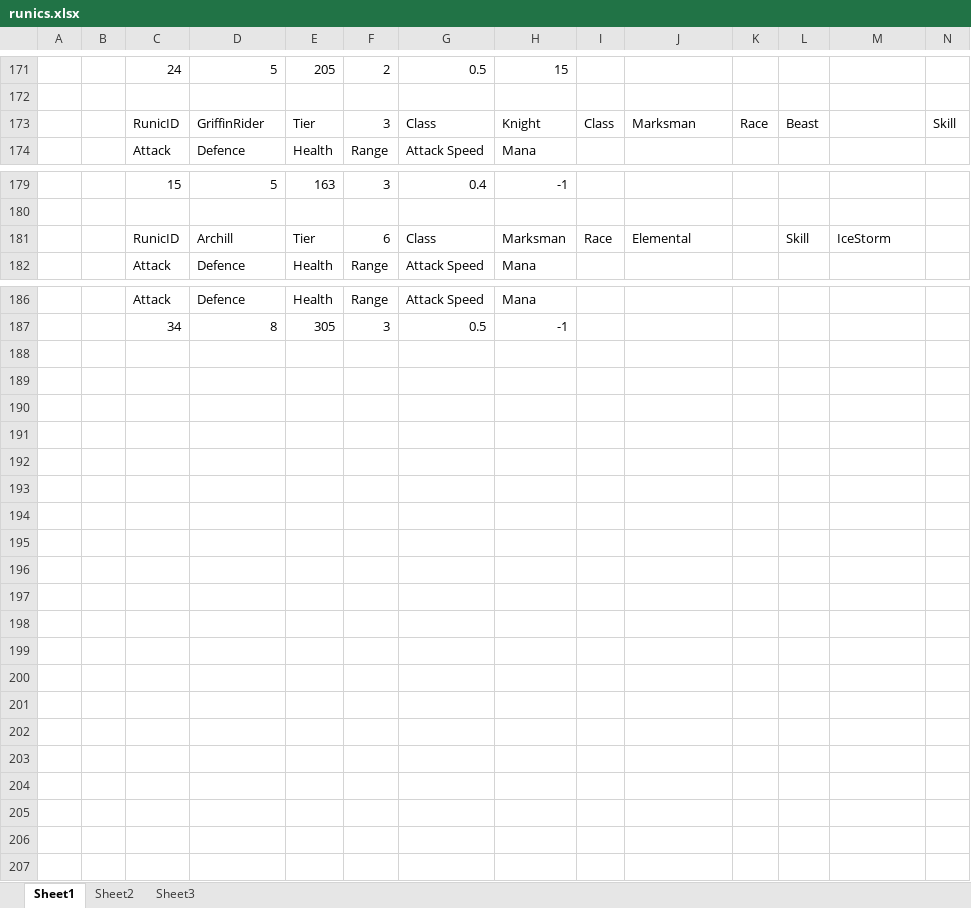
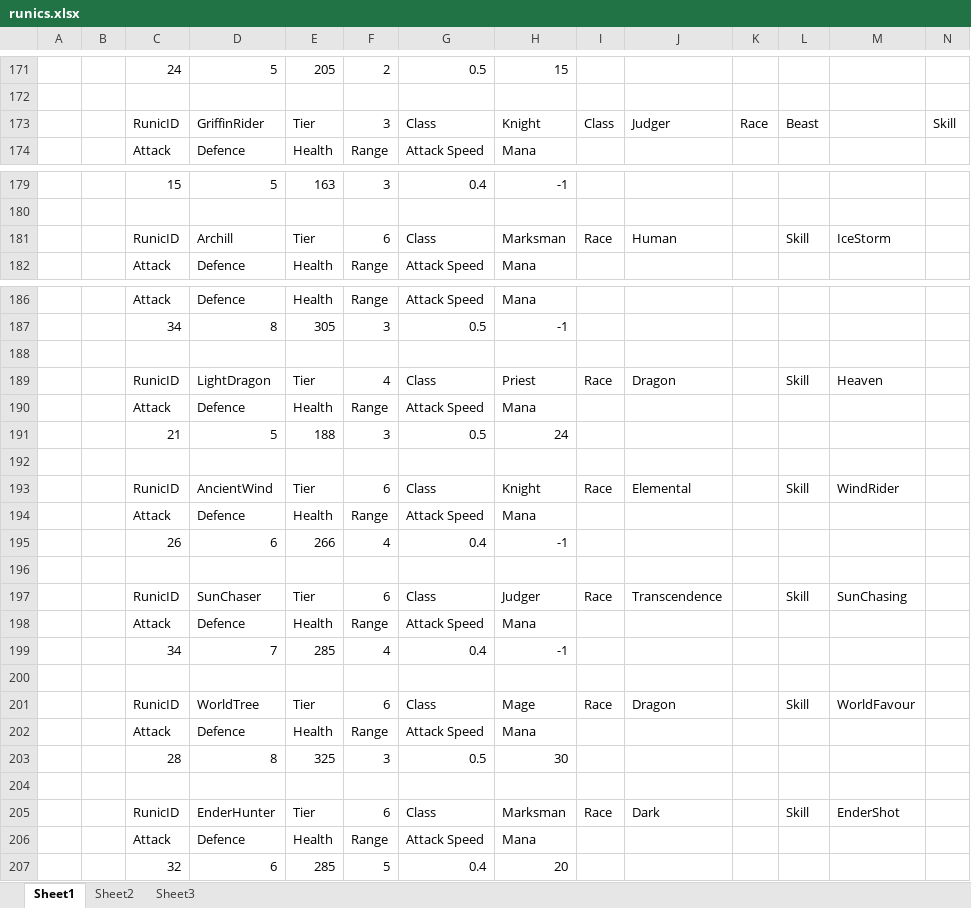
Before and after one commit to Drahcir16384/The-runics, an Excel workbook: The Runics 符灵 Alpha_Data/StreamingAssets/runics.xlsx, sheet Sheet1, drawn as a sheet; only a part is shown, gaps mark what is left out; values as stored, in another font and other column widths than the file's, no borders; rows hold the shown columns only; the diff names each change by its address in the sheet, - before the commit and + after, or states it on an @@ line.

Commit message:
Card pack system and tier 6 runics

```diff
--- a/The Runics 符灵 Alpha_Data/StreamingAssets/runics.xlsx (sheet Sheet1)
+++ b/The Runics 符灵 Alpha_Data/StreamingAssets/runics.xlsx (sheet Sheet1)
-J173: Marksman
+J173: Judger
-J181: Elemental
+J181: Human
+row 188: (empty)
+row 189:  |  | RunicID | LightDragon | Tier | 4 | Class | Priest | Race | Dragon |  | Skill | Heaven
+row 190:  |  | Attack | Defence | Health | Range | Attack Speed | Mana
+row 191:  |  | 21 | 5 | 188 | 3 | 0.5 | 24
+row 192: (empty)
+row 193:  |  | RunicID | AncientWind | Tier | 6 | Class | Knight | Race | Elemental |  | Skill | WindRider
+row 194:  |  | Attack | Defence | Health | Range | Attack Speed | Mana
+row 195:  |  | 26 | 6 | 266 | 4 | 0.4 | -1
+row 196: (empty)
+row 197:  |  | RunicID | SunChaser | Tier | 6 | Class | Judger | Race | Transcendence |  | Skill | SunChasing
+row 198:  |  | Attack | Defence | Health | Range | Attack Speed | Mana
+row 199:  |  | 34 | 7 | 285 | 4 | 0.4 | -1
+row 200: (empty)
+row 201:  |  | RunicID | WorldTree | Tier | 6 | Class | Mage | Race | Dragon |  | Skill | WorldFavour
+row 202:  |  | Attack | Defence | Health | Range | Attack Speed | Mana
+row 203:  |  | 28 | 8 | 325 | 3 | 0.5 | 30
+row 204: (empty)
+row 205:  |  | RunicID | EnderHunter | Tier | 6 | Class | Marksman | Race | Dark |  | Skill | EnderShot
+row 206:  |  | Attack | Defence | Health | Range | Attack Speed | Mana
+row 207:  |  | 32 | 6 | 285 | 5 | 0.4 | 20
```
Also changed, not shown: 12 other files.
